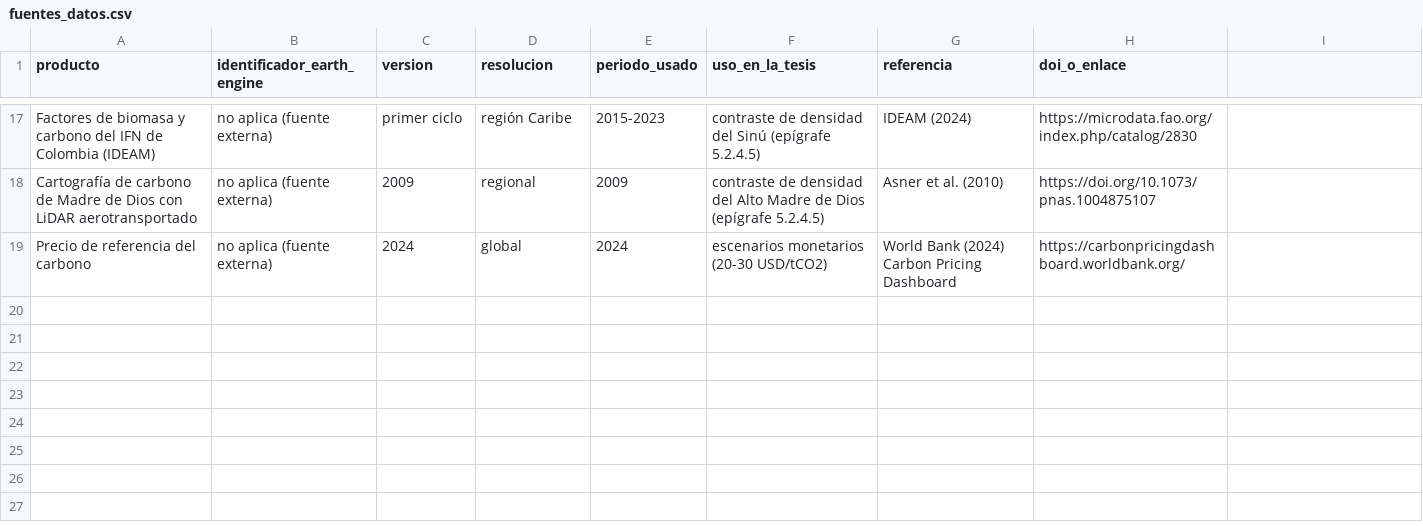
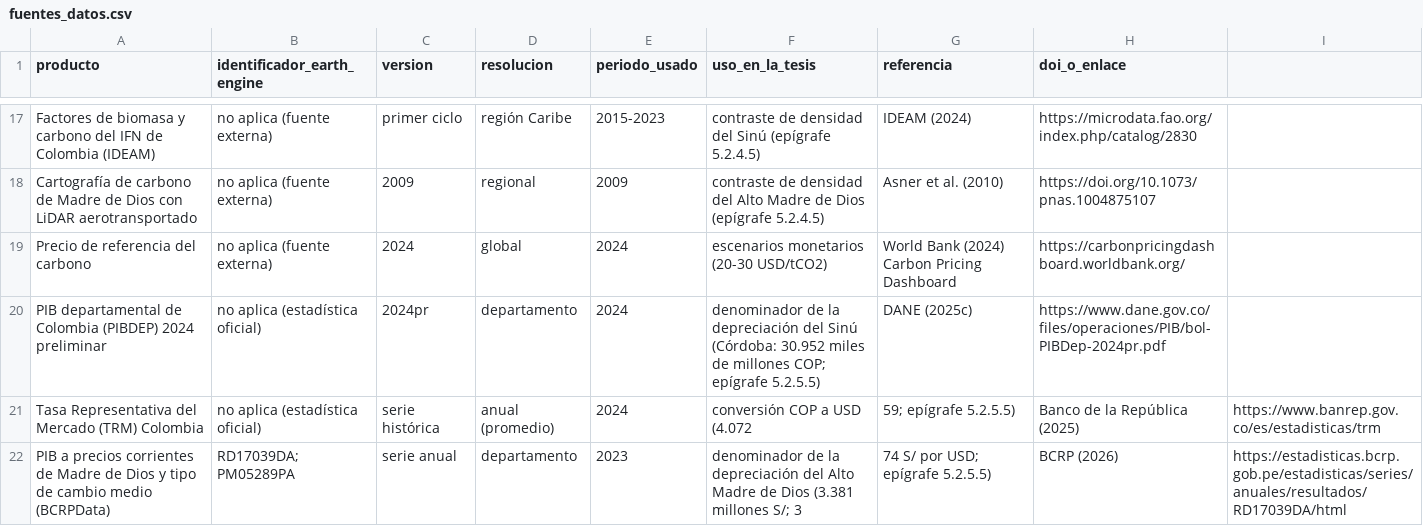
Before and after one commit to ivilaruic/tesis-seea-ai, a CSV file: datos/fuentes_datos.csv, drawn as a sheet; only a part is shown, gaps mark what is left out; the diff names each change by its address in the sheet, - before the commit and + after, or states it on an @@ line.

Commit message:
Fuentes: PIB DANE y BCRP y tipos de cambio (5.2.5.5)

```diff
--- a/datos/fuentes_datos.csv
+++ b/datos/fuentes_datos.csv
+row 20: PIB departamental de Colombia (PIBDEP) 2024 preliminar | no aplica (estadística oficial) | 2024pr | departamento | 2024 | denominador de la depreciación del Sinú (Córdoba: 30.952 miles de millones COP; epígrafe 5.2.5.5) | DANE (2025c) | https://www.dane.gov.co/files/operaciones/PIB/bol-PIBDep-2024pr.pdf
+row 21: Tasa Representativa del Mercado (TRM) Colombia | no aplica (estadística oficial) | serie histórica | anual (promedio) | 2024 | conversión COP a USD (4.072 | 59; epígrafe 5.2.5.5) | Banco de la República (2025) | https://www.banrep.gov.co/es/estadisticas/trm
+row 22: PIB a precios corrientes de Madre de Dios y tipo de cambio medio (BCRPData) | RD17039DA; PM05289PA | serie anual | departamento | 2023 | denominador de la depreciación del Alto Madre de Dios (3.381 millones S/; 3 | 74 S/ por USD; epígrafe 5.2.5.5) | BCRP (2026) | https://estadisticas.bcrp.gob.pe/estadisticas/series/anuales/resultados/RD17039DA/html
```
